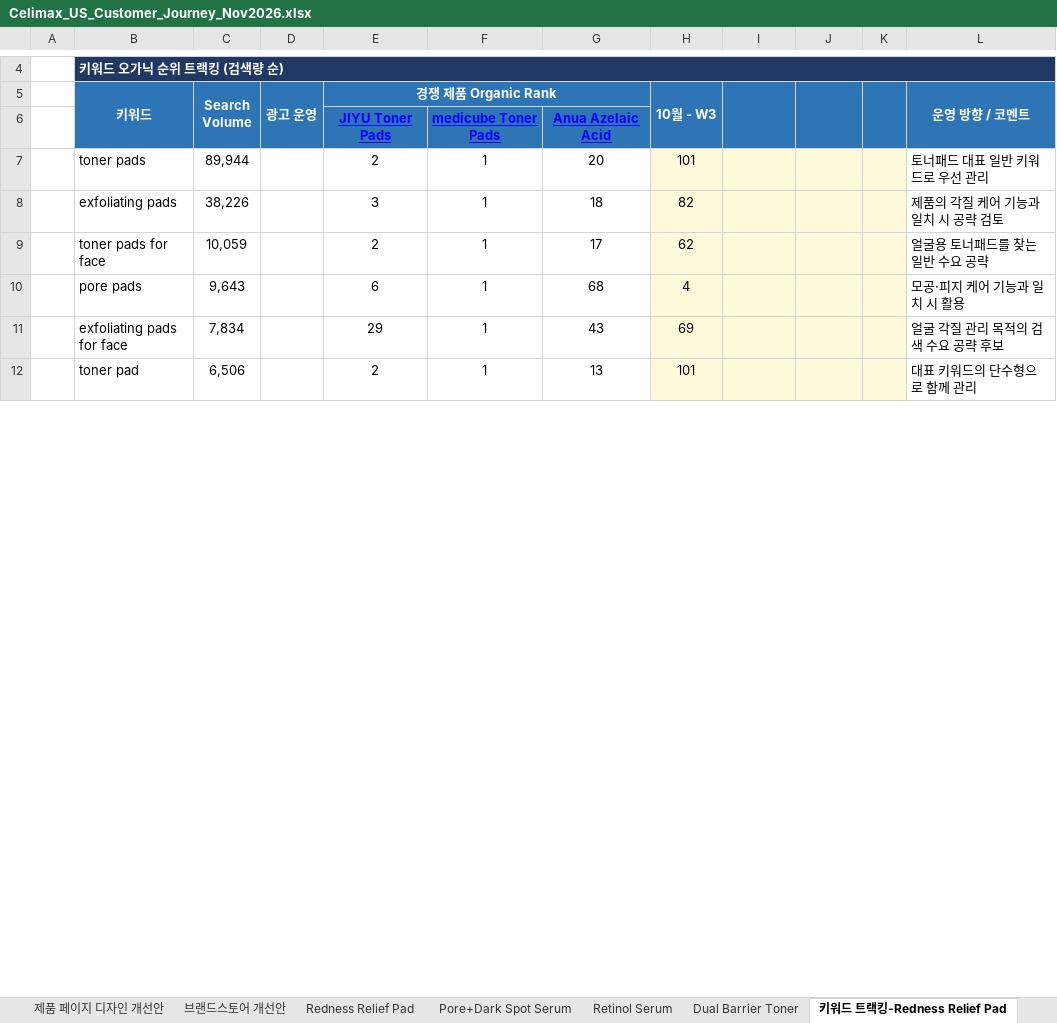
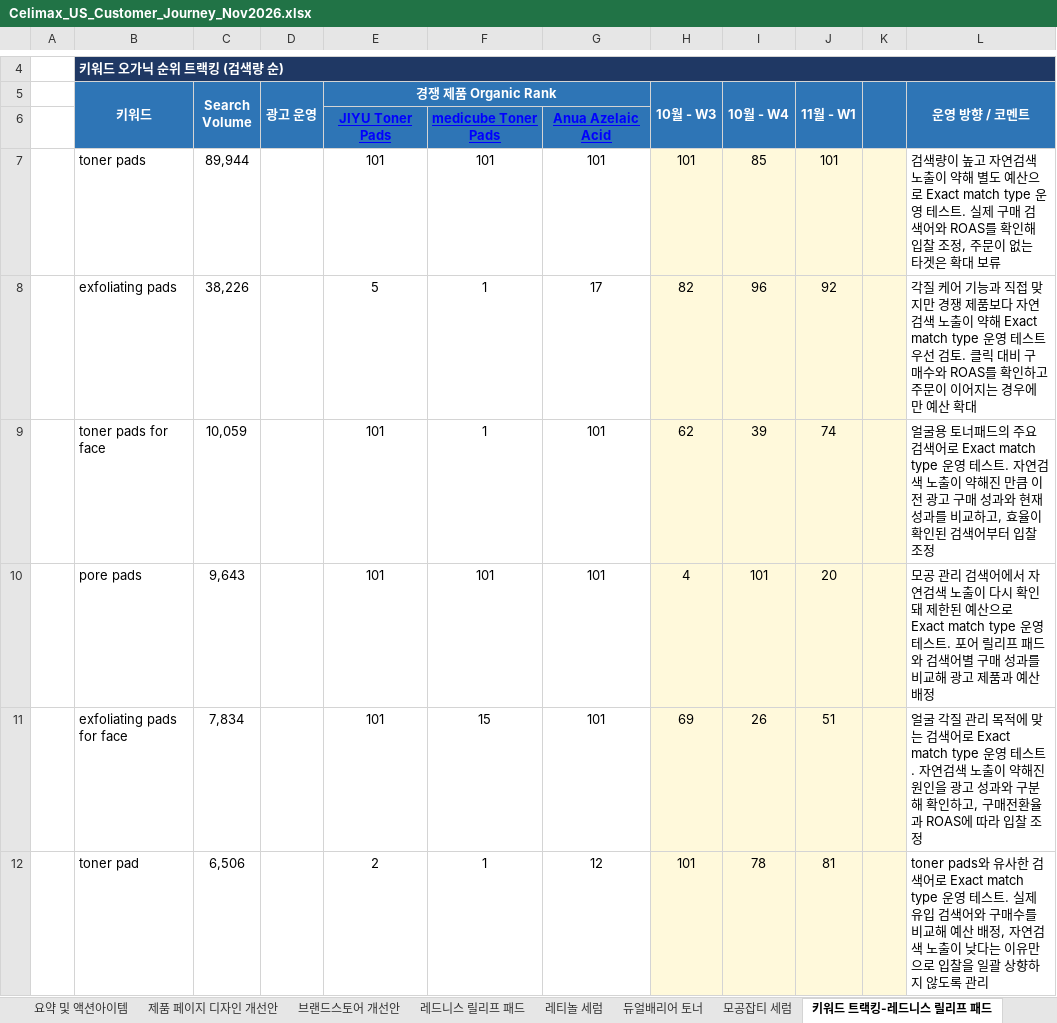
Before and after one commit to shineflow-hayden/celimax-shineflow-customer-journey, an Excel workbook: assets/Celimax_US_Customer_Journey_Nov2026.xlsx, sheet 키워드 트랙킹-레드니스 릴리프 패드, drawn as a sheet; only a part is shown, gaps mark what is left out; values as stored, in another font and other column widths than the file's, no borders; charts and pictures not drawn; the diff covers the shown part only; the diff names each change by its address in the sheet, - before the commit and + after, or states it on an @@ line.

```diff
--- a/assets/Celimax_US_Customer_Journey_Nov2026.xlsx (sheet 키워드 트랙킹-레드니스 릴리프 패드)
+++ b/assets/Celimax_US_Customer_Journey_Nov2026.xlsx (sheet 키워드 트랙킹-레드니스 릴리프 패드)
-sheet tab: Redness Relief Pad
+sheet tab: 레드니스 릴리프 패드
-sheet tab: Pore+Dark Spot Serum
+sheet tab: 레티놀 세럼
-sheet tab: Retinol Serum
+sheet tab: 듀얼배리어 토너
-sheet tab: Dual Barrier Toner
+sheet tab: 모공잡티 세럼
-sheet tab: 키워드 트랙킹-Redness Relief Pad
+sheet tab: 키워드 트랙킹-레드니스 릴리프 패드
-I5: (empty)
+I5: 10월 - W4
-J5: (empty)
+J5: 11월 - W1
-E7 (경쟁 제품 Organic Rank): 2
+E7 (경쟁 제품 Organic Rank): 101
-F7: 1
+F7: 101
-G7: 20
+G7: 101
-I7 (10월 - W4): (empty)
+I7 (10월 - W4): 85
-J7 (11월 - W1): (empty)
+J7 (11월 - W1): 101
-L7 (운영 방향 / 코멘트): 토너패드 대표 일반 키워드로 우선 관리
+L7 (운영 방향 / 코멘트): 검색량이 높고 자연검색 노출이 약해 별도 예산으로 Exact match type 운영 테스트. 실제 구매 검색어와 ROAS를 확인해 입찰 조정, 주문이 없는 타겟은 확대 보류
-E8 (경쟁 제품 Organic Rank): 3
+E8 (경쟁 제품 Organic Rank): 5
-G8: 18
+G8: 17
-I8 (10월 - W4): (empty)
+I8 (10월 - W4): 96
-J8 (11월 - W1): (empty)
+J8 (11월 - W1): 92
-L8 (운영 방향 / 코멘트): 제품의 각질 케어 기능과 일치 시 공략 검토
+L8 (운영 방향 / 코멘트): 각질 케어 기능과 직접 맞지만 경쟁 제품보다 자연검색 노출이 약해 Exact match type 운영 테스트 우선 검토. 클릭 대비 구매수와 ROAS를 확인하고 주문이 이어지는 경우에만 예산 확대
-E9 (경쟁 제품 Organic Rank): 2
+E9 (경쟁 제품 Organic Rank): 101
-G9: 17
+G9: 101
-I9 (10월 - W4): (empty)
+I9 (10월 - W4): 39
-J9 (11월 - W1): (empty)
+J9 (11월 - W1): 74
-L9 (운영 방향 / 코멘트): …토너패드를 찾는 일반 수요 공략
+L9 (운영 방향 / 코멘트): …토너패드의 주요 검색어로 Exact match type 운영 테스트. 자연검색 노출이 약해진 만큼 이전 광고 구매 성과와 현재 성과를 비교하고, 효율이 확인된 검색어부터 입찰 조정
-E10 (경쟁 제품 Organic Rank): 6
+E10 (경쟁 제품 Organic Rank): 101
-F10: 1
+F10: 101
-G10: 68
+G10: 101
-I10 (10월 - W4): (empty)
+I10 (10월 - W4): 101
-J10 (11월 - W1): (empty)
+J10 (11월 - W1): 20
-L10 (운영 방향 / 코멘트): 모공·피지 케어 기능과 일치 시 활용
+L10 (운영 방향 / 코멘트): 모공 관리 검색어에서 자연검색 노출이 다시 확인돼 제한된 예산으로 Exact match type 운영 테스트. 포어 릴리프 패드와 검색어별 구매 성과를 비교해 광고 제품과 예산 배정
-E11 (경쟁 제품 Organic Rank): 29
+E11 (경쟁 제품 Organic Rank): 101
-F11: 1
+F11: 15
-G11: 43
+G11: 101
-I11 (10월 - W4): (empty)
+I11 (10월 - W4): 26
-J11 (11월 - W1): (empty)
+J11 (11월 - W1): 51
-L11 (운영 방향 / 코멘트): …리 목적의 검색 수요 공략 후보
+L11 (운영 방향 / 코멘트): …리 목적에 맞는 검색어로 Exact match type 운영 테스트. 자연검색 노출이 약해진 원인을 광고 성과와 구분해 확인하고, 구매전환율과 ROAS에 따라 입찰 조정
-G12: 13
+G12: 12
-I12 (10월 - W4): (empty)
+I12 (10월 - W4): 78
-J12 (11월 - W1): (empty)
+J12 (11월 - W1): 81
-L12 (운영 방향 / 코멘트): 대표 키워드의 단수형으로 함께 관리
+L12 (운영 방향 / 코멘트): toner pads와 유사한 검색어로 Exact match type 운영 테스트. 실제 유입 검색어와 구매수를 비교해 예산 배정, 자연검색 노출이 낮다는 이유만으로 입찰을 일괄 상향하지 않도록 관리
```
Also changed, not shown: 118 edited cells elsewhere in this sheet, sheet 모공잡티 세럼, sheet 듀얼배리어 토너, sheet 레티놀 세럼, sheet 키워드 트랙킹-모공잡티 세럼, sheet 요약 및 액션아이템, sheet 키워드 트랙킹-레티놀 세럼, 3 more sheets, other sheet tabs, 1 other file.
